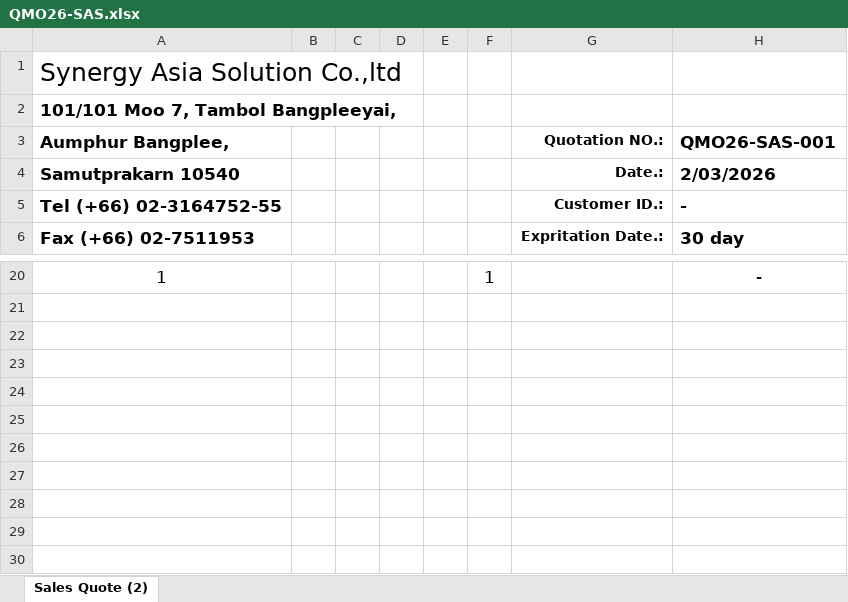
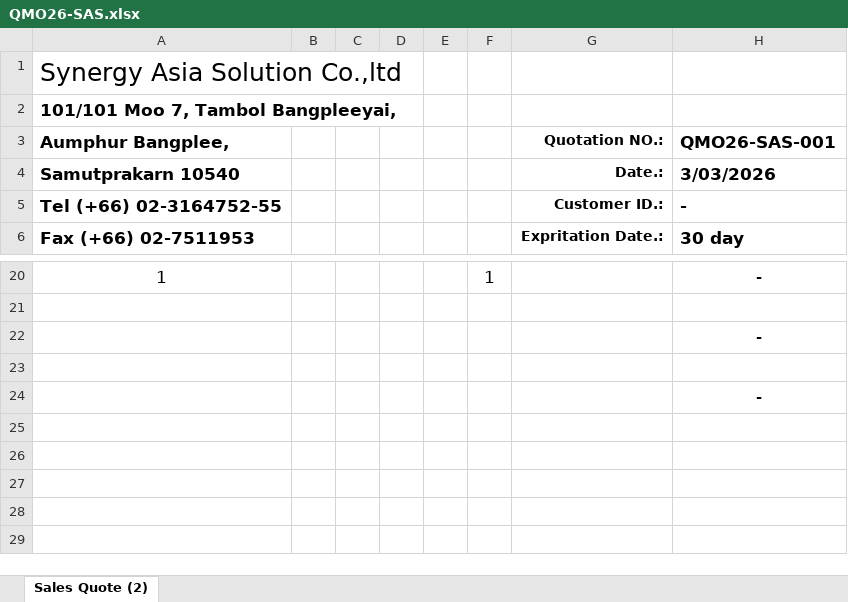
Before and after one commit to SomyotSW/gear-motor-app, an Excel workbook: src/data/QMO26-SAS.xlsx, sheet Sales Quote (2), drawn as a sheet; only a part is shown, gaps mark what is left out; the shorter side is filled out with more unchanged rows; values as stored, in another font and other column widths than the file's, no borders; charts and pictures not drawn; removed rows and columns are numbered as before the commit, all else as after; the diff names each change by its address in the sheet, - before the commit and + after, or states it on an @@ line.

```diff
--- a/src/data/QMO26-SAS.xlsx (sheet Sales Quote (2))
+++ b/src/data/QMO26-SAS.xlsx (sheet Sales Quote (2))
-H4 (QMO26-SAS-001): 2/03/2026
+H4 (QMO26-SAS-001): 3/03/2026
+row 22:  |  |  |  |  |  |  | -
-H24 (QMO26-SAS-001): (empty)
+H24 (QMO26-SAS-001): -
-row 24: (empty)
-row 25: (empty)
-row 26: (empty)
```
Also changed, not shown: charts or pictures, 3 other files.
